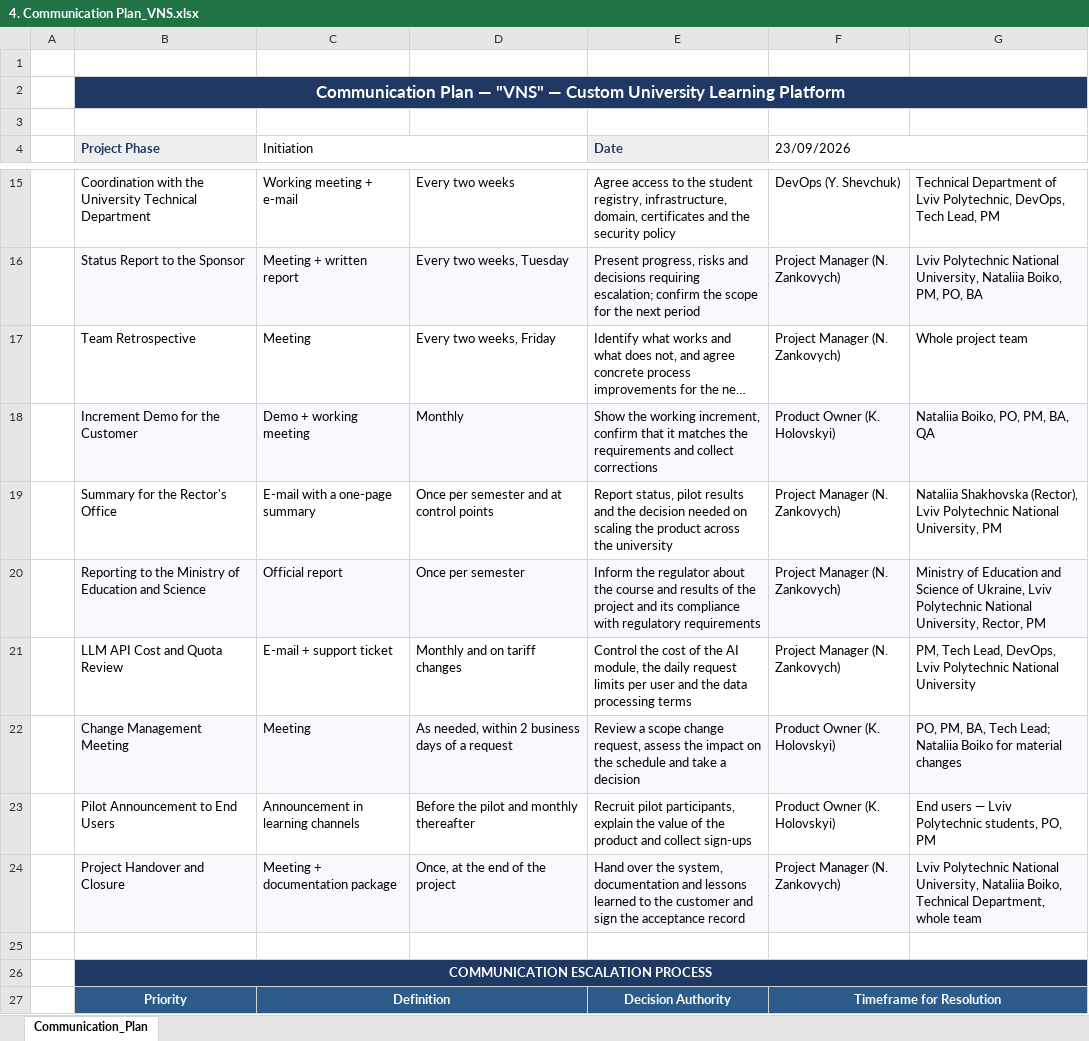
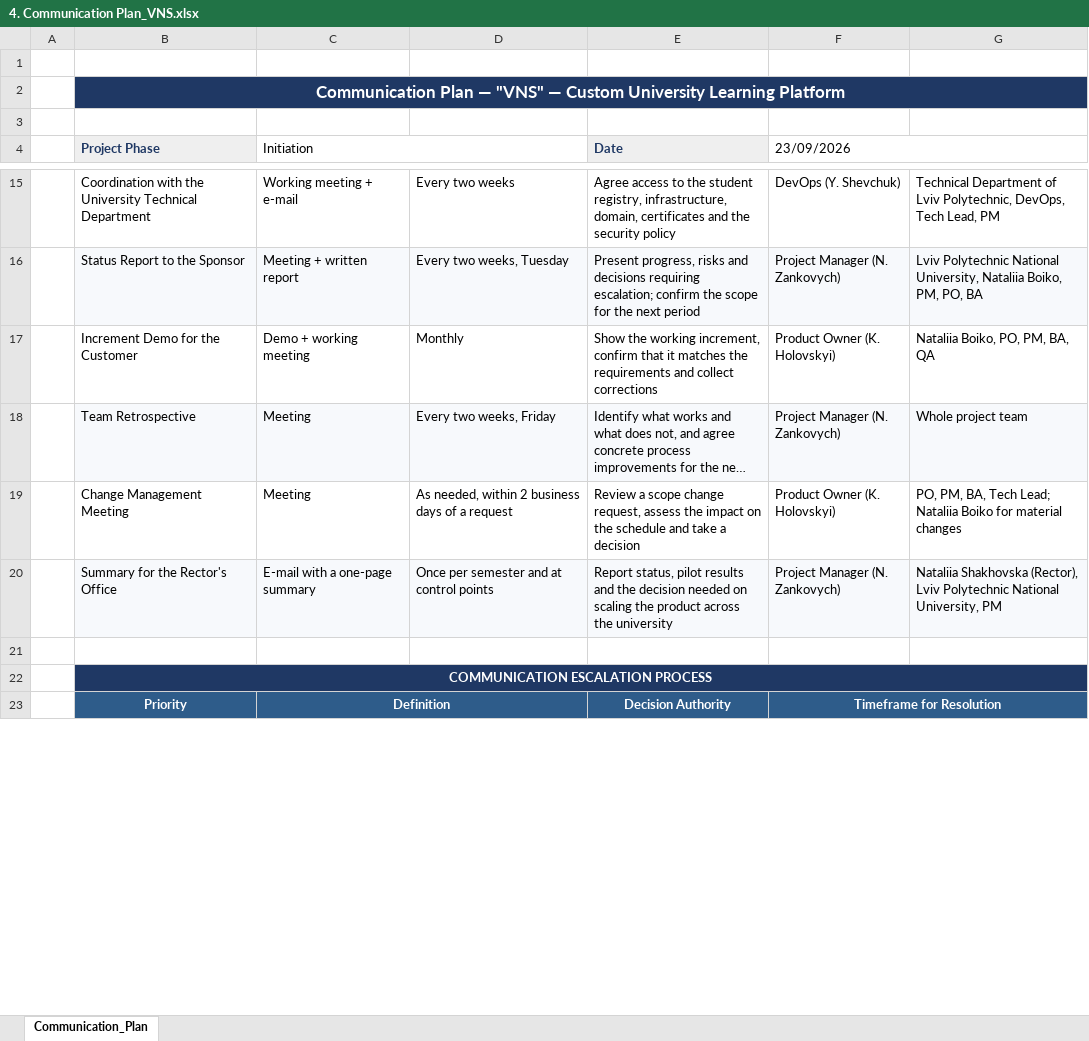
Before and after one commit to yarikshevchuk/business-analysis, an Excel workbook: BA/Part 1_Stakeholder Analysis amp Management-20260912/Artifacts/4. Communication Plan_VNS.xlsx, sheet Communication_Plan, drawn as a sheet; only a part is shown, gaps mark what is left out; long unchanged cells end in …; values as stored, in another font and other column widths than the file's, no borders; removed rows and columns are numbered as before the commit, all else as after; the diff names each change by its address in the sheet, - before the commit and + after, or states it on an @@ line.

```diff
--- a/BA/Part 1_Stakeholder Analysis amp Management-20260912/Artifacts/4. Communication Plan_VNS.xlsx (sheet Communication_Plan)
+++ b/BA/Part 1_Stakeholder Analysis amp Management-20260912/Artifacts/4. Communication Plan_VNS.xlsx (sheet Communication_Plan)
@@ row 18 moved to row 17: Increment Demo for the Customer @@
-B18:G18 fill: none
+B18:G18 fill: #F7F9FC
@@ row 22 moved to row 19: Change Management Meeting @@
-B20:G20 fill: none
+B20:G20 fill: #F7F9FC
-row 20:  | Reporting to the Ministry of Education and Science | Official report | Once per semester | Inform the regulator about the course and results of the project and its compliance with regulatory requirements | Project Manager (N. Zankovych) | Ministry of Education and Science of Ukraine, Lviv Polytechnic National University, Rector, PM
-row 21:  | LLM API Cost and Quota Review | E-mail + support ticket | Monthly and on tariff changes | Control the cost of the AI module, the daily request limits per user and the data processing terms | Project Manager (N. Zankovych) | PM, Tech Lead, DevOps, Lviv Polytechnic National University
-row 23:  | Pilot Announcement to End Users | Announcement in learning channels | Before the pilot and monthly thereafter | Recruit pilot participants, explain the value of the product and collect sign-ups | Product Owner (K. Holovskyi) | End users — Lviv Polytechnic students, PO, PM
-row 24:  | Project Handover and Closure | Meeting + documentation package | Once, at the end of the project | Hand over the system, documentation and lessons learned to the customer and sign the acceptance record | Project Manager (N. Zankovych) | Lviv Polytechnic National University, Nataliia Boiko, Technical Department, whole team
```
Also changed, not shown: BA/Part 1_Stakeholder Analysis amp Management-20260912/Artifacts/1. Stakeholder Register_VNS.xlsx, BA/Part 1_Stakeholder Analysis amp Management-20260912/Artifacts/3. RACI Matrix_VNS.xlsx, 4 other files.
